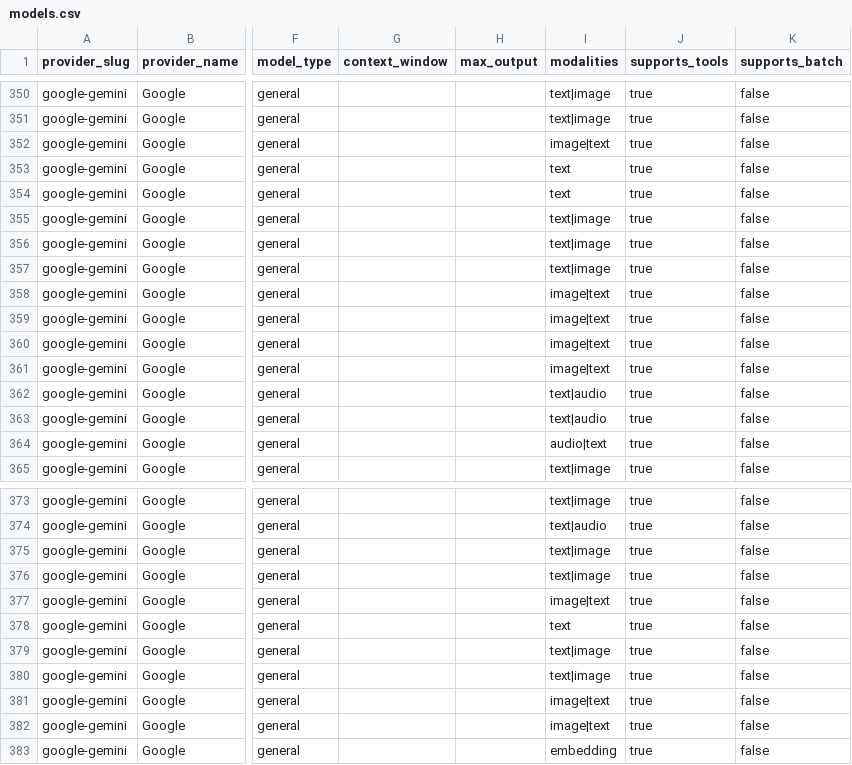
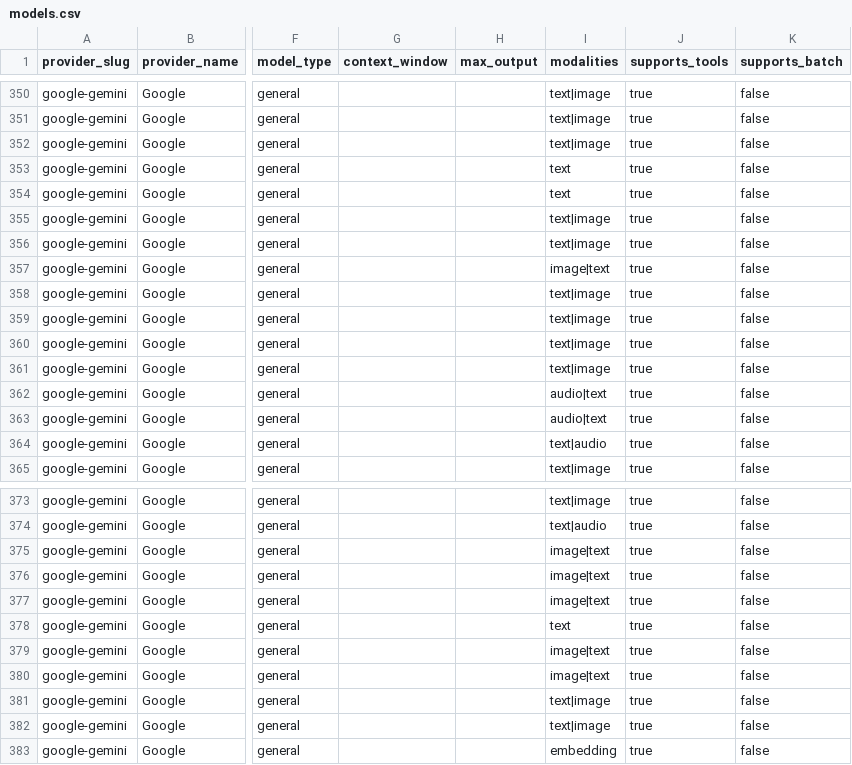
Before and after one commit to llmrates/llm-pricing-dataset, a CSV file: data/models.csv, drawn as a sheet; only a part is shown, gaps mark what is left out; the diff covers the shown part only; the diff names each change by its address in the sheet, - before the commit and + after, or states it on an @@ line.

Commit message:
chore: update dataset (2026-06-28)

```diff
--- a/data/models.csv
+++ b/data/models.csv
-I352 (modalities): image|text
+I352 (modalities): text|image
-I357 (modalities): text|image
+I357 (modalities): image|text
-I358:I361 (modalities): image|text
+I358:I361 (modalities): text|image
-I362:I363 (modalities): text|audio
+I362:I363 (modalities): audio|text
-I364 (modalities): audio|text
+I364 (modalities): text|audio
-I375:I376 (modalities): text|image
+I375:I376 (modalities): image|text
-I379:I380 (modalities): text|image
+I379:I380 (modalities): image|text
-I381:I382 (modalities): image|text
+I381:I382 (modalities): text|image
```
Also changed, not shown: 1 moved row and 31 edited cells elsewhere in this file, 2 other files.
